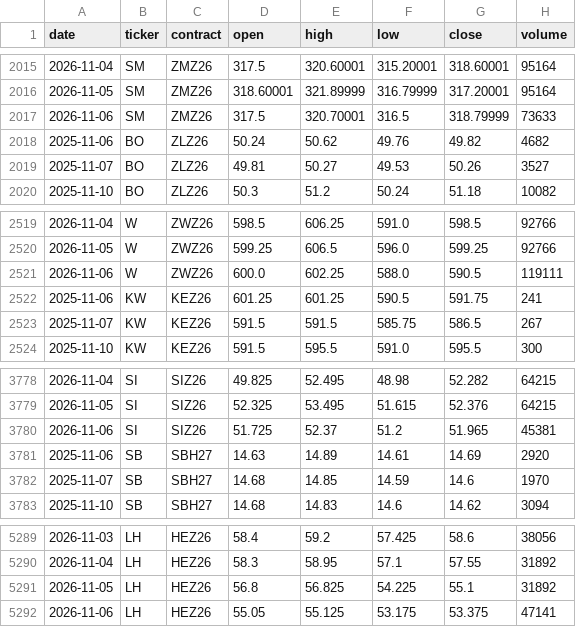
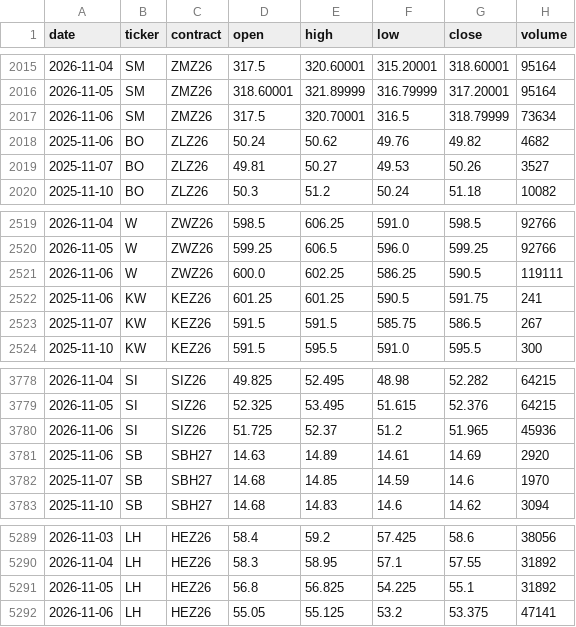
Before and after one commit to BMR-Com/cftc-cot-full, a CSV file: data/prices/front_contract.csv, drawn as a sheet; only a part is shown, gaps mark what is left out; the diff covers the shown part only.

```diff
--- a/data/prices/front_contract.csv
+++ b/data/prices/front_contract.csv
@@ -2016,3 +2016,3 @@ date,ticker,contract,open,high,low,close,volume
 2026-11-05,SM,ZMZ26,318.60001,321.89999,316.79999,317.20001,95164
-2026-11-06,SM,ZMZ26,317.5,320.70001,316.5,318.79999,73633
+2026-11-06,SM,ZMZ26,317.5,320.70001,316.5,318.79999,73634
 2025-11-06,BO,ZLZ26,50.24,50.62,49.76,49.82,4682
@@ -2520,3 +2520,3 @@ date,ticker,contract,open,high,low,close,volume
 2026-11-05,W,ZWZ26,599.25,606.5,596.0,599.25,92766
-2026-11-06,W,ZWZ26,600.0,602.25,588.0,590.5,119111
+2026-11-06,W,ZWZ26,600.0,602.25,586.25,590.5,119111
 2025-11-06,KW,KEZ26,601.25,601.25,590.5,591.75,241
@@ -3779,3 +3779,3 @@ date,ticker,contract,open,high,low,close,volume
 2026-11-05,SI,SIZ26,52.325,53.495,51.615,52.376,64215
-2026-11-06,SI,SIZ26,51.725,52.37,51.2,51.965,45381
+2026-11-06,SI,SIZ26,51.725,52.37,51.2,51.965,45936
 2025-11-06,SB,SBH27,14.63,14.89,14.61,14.69,2920
@@ -5291,2 +5291,2 @@ date,ticker,contract,open,high,low,close,volume
 2026-11-05,LH,HEZ26,56.8,56.825,54.225,55.1,31892
-2026-11-06,LH,HEZ26,55.05,55.125,53.175,53.375,47141
+2026-11-06,LH,HEZ26,55.05,55.125,53.2,53.375,47141
```
Also changed, not shown: 21 edited cells elsewhere in this file, 6 other files.
